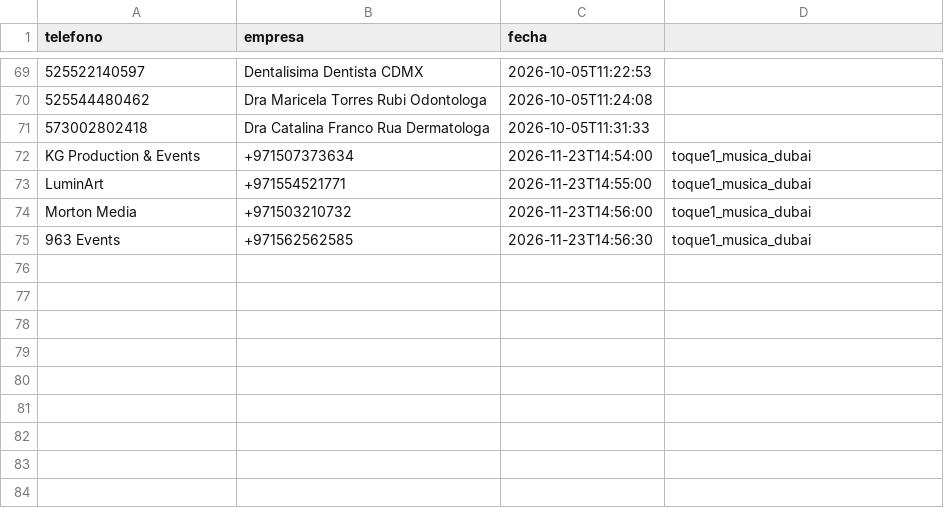
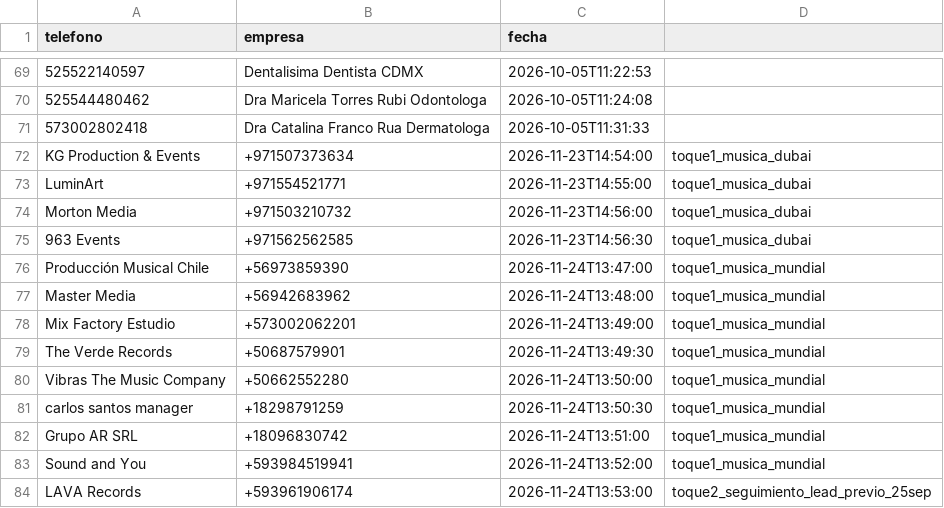
Before and after one commit to joseg09dg-888/IMSYSTEM, a CSV file: data/whatsapp_enviados.csv, drawn as a sheet; only a part is shown, gaps mark what is left out.

Commit message:
auto-commit: 2026-11-24 14:15

```diff
--- a/data/whatsapp_enviados.csv
+++ b/data/whatsapp_enviados.csv
@@ -75 +75,10 @@ Morton Media,+971503210732,2026-11-23T14:56:00,toque1_musica_dubai
 963 Events,+971562562585,2026-11-23T14:56:30,toque1_musica_dubai
+Producción Musical Chile,+56973859390,2026-11-24T13:47:00,toque1_musica_mundial
+Master Media,+56942683962,2026-11-24T13:48:00,toque1_musica_mundial
+Mix Factory Estudio,+573002062201,2026-11-24T13:49:00,toque1_musica_mundial
+The Verde Records,+50687579901,2026-11-24T13:49:30,toque1_musica_mundial
+Vibras The Music Company,+50662552280,2026-11-24T13:50:00,toque1_musica_mundial
+carlos santos manager,+18298791259,2026-11-24T13:50:30,toque1_musica_mundial
+Grupo AR SRL,+18096830742,2026-11-24T13:51:00,toque1_musica_mundial
+Sound and You,+593984519941,2026-11-24T13:52:00,toque1_musica_mundial
+LAVA Records,+593961906174,2026-11-24T13:53:00,toque2_seguimiento_lead_previo_25sep
```
